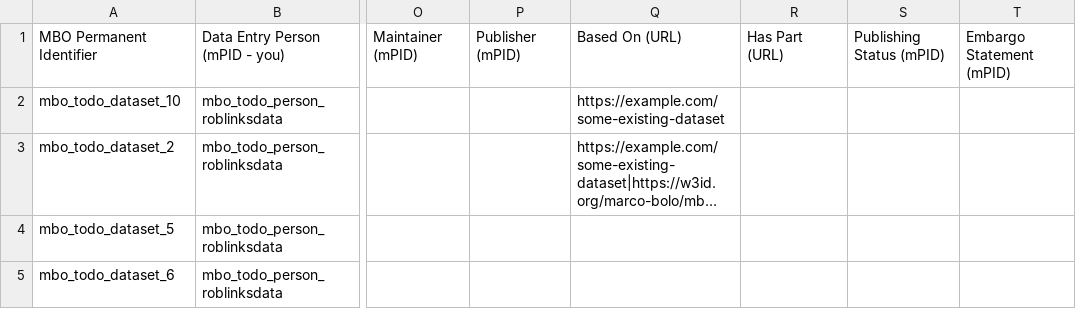
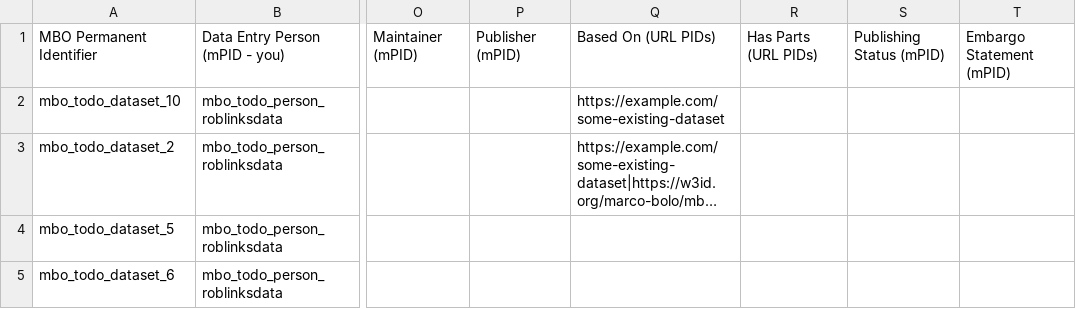
Before and after one commit to vliz-be-opsci/mbo-csv-to-json-ld, a CSV file: Dataset.csv, drawn as a sheet; only a part is shown, gaps mark what is left out; long unchanged cells end in …; the diff names each change by its address in the sheet, - before the commit and + after, or states it on an @@ line.

```diff
--- a/Dataset.csv
+++ b/Dataset.csv
-Q1: Based On (URL)
+Q1: Based On (URL PIDs)
-R1: Has Part (URL)
+R1: Has Parts (URL PIDs)
```
Also changed, not shown: Action.csv, PublishingStatusDefinedTerm.csv, 23 other files.
